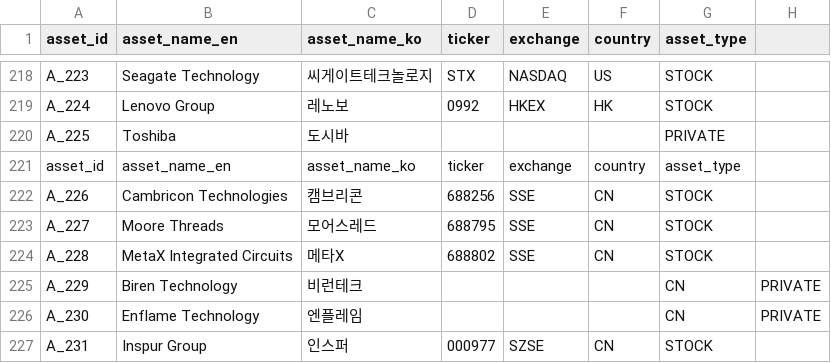
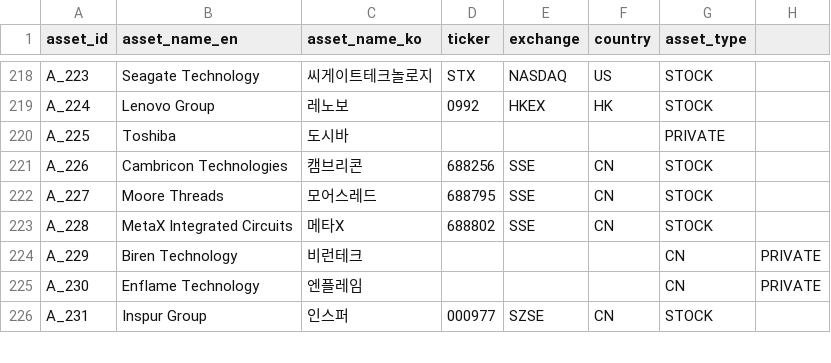
Before and after one commit to kang0302/import_MT, a CSV file: data/ssot/asset_ssot.csv, drawn as a sheet; only a part is shown, gaps mark what is left out.

Commit message:
Update asset_ssot.csv

```diff
--- a/data/ssot/asset_ssot.csv
+++ b/data/ssot/asset_ssot.csv
@@ -220,3 +220,2 @@ A_224,Lenovo Group,레노보,0992,HKEX,HK,STOCK
 A_225,Toshiba,도시바,,,,PRIVATE
-asset_id,asset_name_en,asset_name_ko,ticker,exchange,country,asset_type
 A_226,Cambricon Technologies,캠브리콘,688256,SSE,CN,STOCK
```
